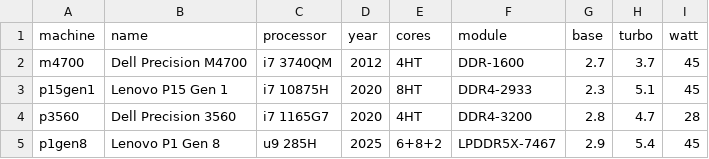
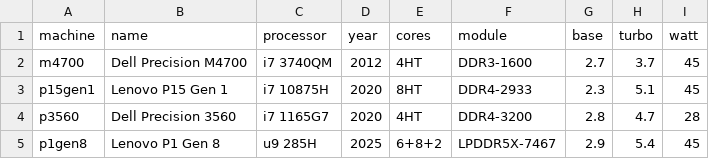
Before and after one commit to arni-magnusson/cpu2, a CSV file: info.csv, drawn as a sheet.

```diff
--- a/info.csv
+++ b/info.csv
@@ -1,3 +1,3 @@
 machine,name,processor,year,cores,module,base,turbo,watt
-m4700,Dell Precision M4700,i7 3740QM,2012,4HT,DDR-1600,2.7,3.7,45
+m4700,Dell Precision M4700,i7 3740QM,2012,4HT,DDR3-1600,2.7,3.7,45
 p15gen1,Lenovo P15 Gen 1,i7 10875H,2020,8HT,DDR4-2933,2.3,5.1,45
```
